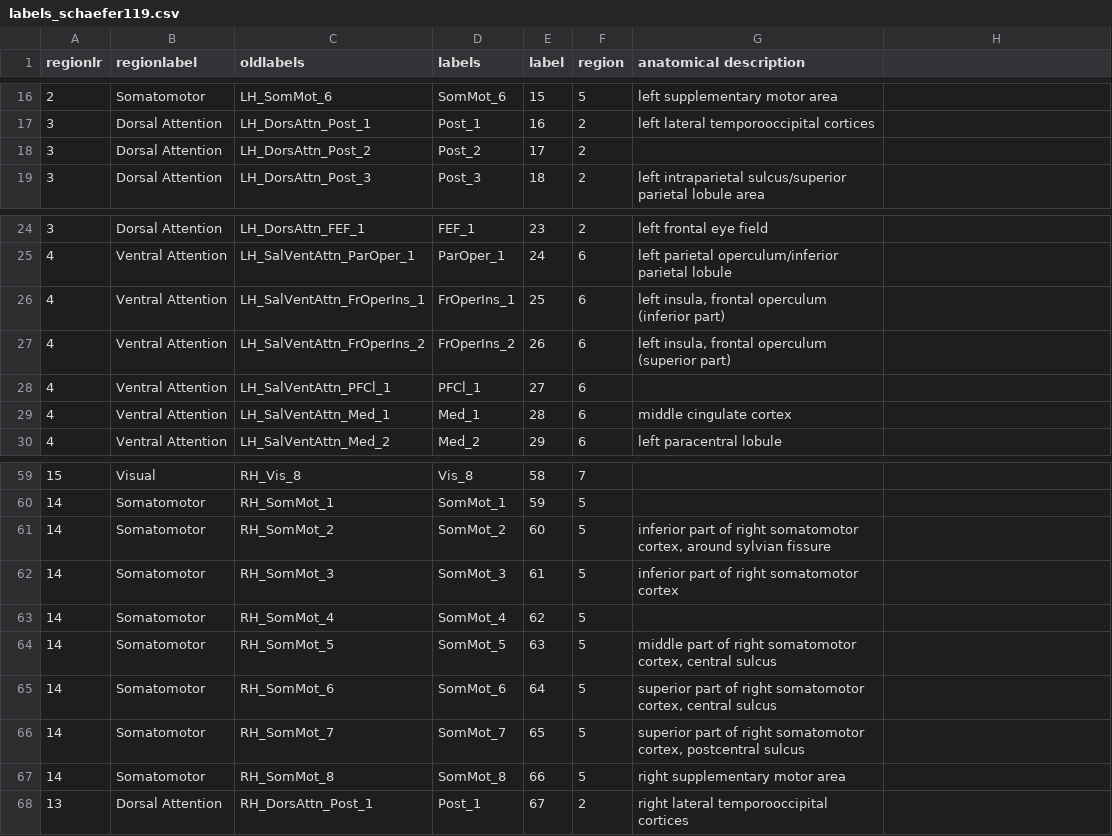
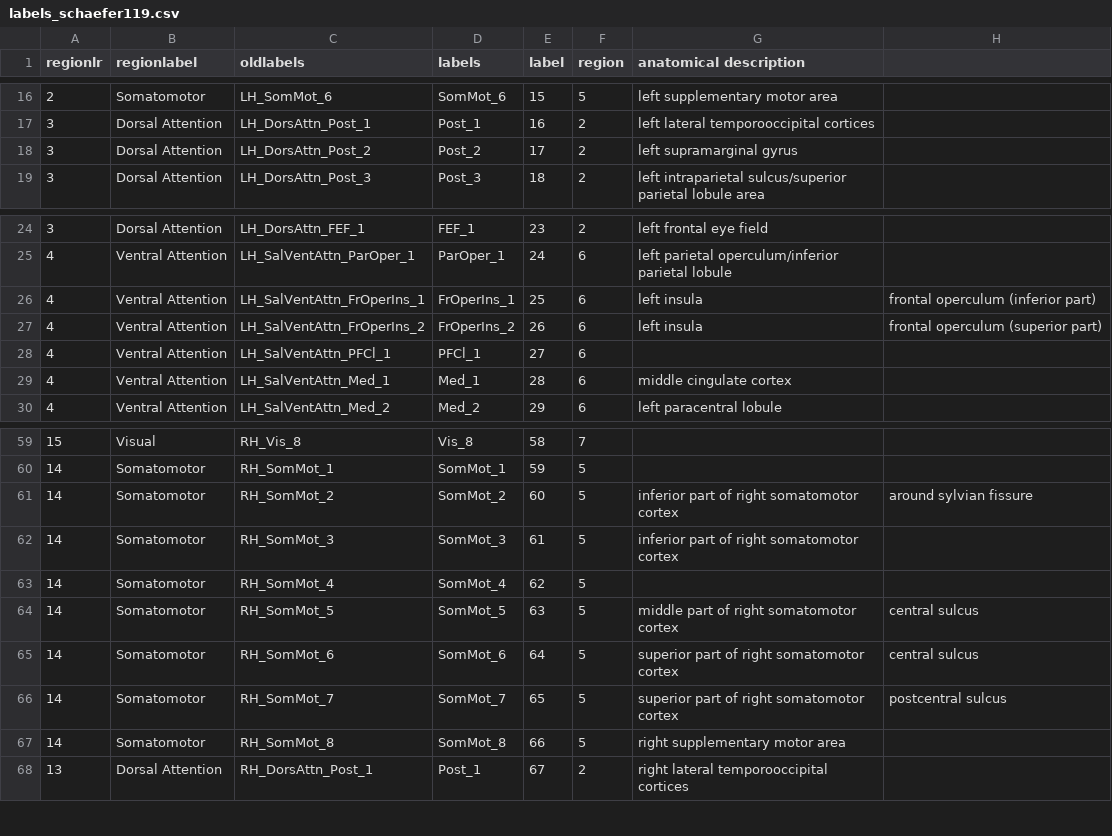
Before and after one commit to chabld/FBA_coupling, a CSV file: labels_schaefer119.csv, drawn as a sheet; only a part is shown, gaps mark what is left out.

Commit message:
Update labels_schaefer119.csv
anatomy labelling update (added one ROI)

Signed-off-by: Charly Hugo Alexandre Billaud <110921034+chabld@users.noreply.github.com>

```diff
--- a/labels_schaefer119.csv
+++ b/labels_schaefer119.csv
@@ -17,3 +17,3 @@ regionlr,regionlabel,oldlabels,labels,label,region,anatomical description
 3,Dorsal Attention,LH_DorsAttn_Post_1,Post_1,16,2,left lateral temporooccipital cortices
-3,Dorsal Attention,LH_DorsAttn_Post_2,Post_2,17,2,
+3,Dorsal Attention,LH_DorsAttn_Post_2,Post_2,17,2,left supramarginal gyrus
 3,Dorsal Attention,LH_DorsAttn_Post_3,Post_3,18,2,left intraparietal sulcus/superior parietal lobule area
@@ -25,4 +25,4 @@ regionlr,regionlabel,oldlabels,labels,label,region,anatomical description
 4,Ventral Attention,LH_SalVentAttn_ParOper_1,ParOper_1,24,6,left parietal operculum/inferior parietal lobule
-4,Ventral Attention,LH_SalVentAttn_FrOperIns_1,FrOperIns_1,25,6,"left insula, frontal operculum (inferior part)"
-4,Ventral Attention,LH_SalVentAttn_FrOperIns_2,FrOperIns_2,26,6,"left insula, frontal operculum (superior part)"
+4,Ventral Attention,LH_SalVentAttn_FrOperIns_1,FrOperIns_1,25,6,left insula, frontal operculum (inferior part)
+4,Ventral Attention,LH_SalVentAttn_FrOperIns_2,FrOperIns_2,26,6,left insula, frontal operculum (superior part)
 4,Ventral Attention,LH_SalVentAttn_PFCl_1,PFCl_1,27,6,
@@ -60,8 +60,8 @@ regionlr,regionlabel,oldlabels,labels,label,region,anatomical description
 14,Somatomotor,RH_SomMot_1,SomMot_1,59,5,
-14,Somatomotor,RH_SomMot_2,SomMot_2,60,5,"inferior part of right somatomotor cortex, around sylvian fissure"
+14,Somatomotor,RH_SomMot_2,SomMot_2,60,5,inferior part of right somatomotor cortex, around sylvian fissure
 14,Somatomotor,RH_SomMot_3,SomMot_3,61,5,inferior part of right somatomotor cortex
 14,Somatomotor,RH_SomMot_4,SomMot_4,62,5,
-14,Somatomotor,RH_SomMot_5,SomMot_5,63,5,"middle part of right somatomotor cortex, central sulcus"
-14,Somatomotor,RH_SomMot_6,SomMot_6,64,5,"superior part of right somatomotor cortex, central sulcus"
-14,Somatomotor,RH_SomMot_7,SomMot_7,65,5,"superior part of right somatomotor cortex, postcentral sulcus"
+14,Somatomotor,RH_SomMot_5,SomMot_5,63,5,middle part of right somatomotor cortex, central sulcus
+14,Somatomotor,RH_SomMot_6,SomMot_6,64,5,superior part of right somatomotor cortex, central sulcus
+14,Somatomotor,RH_SomMot_7,SomMot_7,65,5,superior part of right somatomotor cortex, postcentral sulcus
 14,Somatomotor,RH_SomMot_8,SomMot_8,66,5,right supplementary motor area
```
